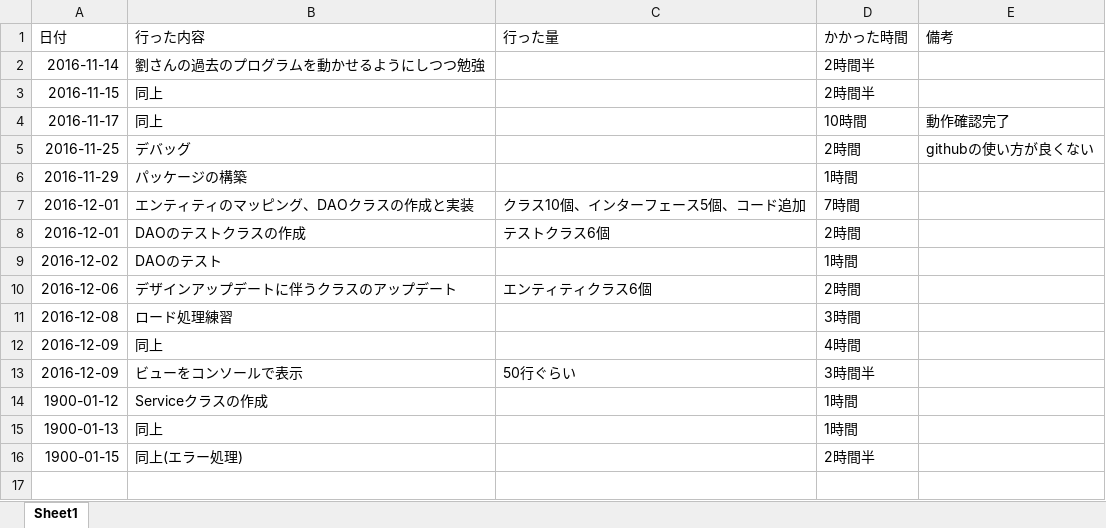
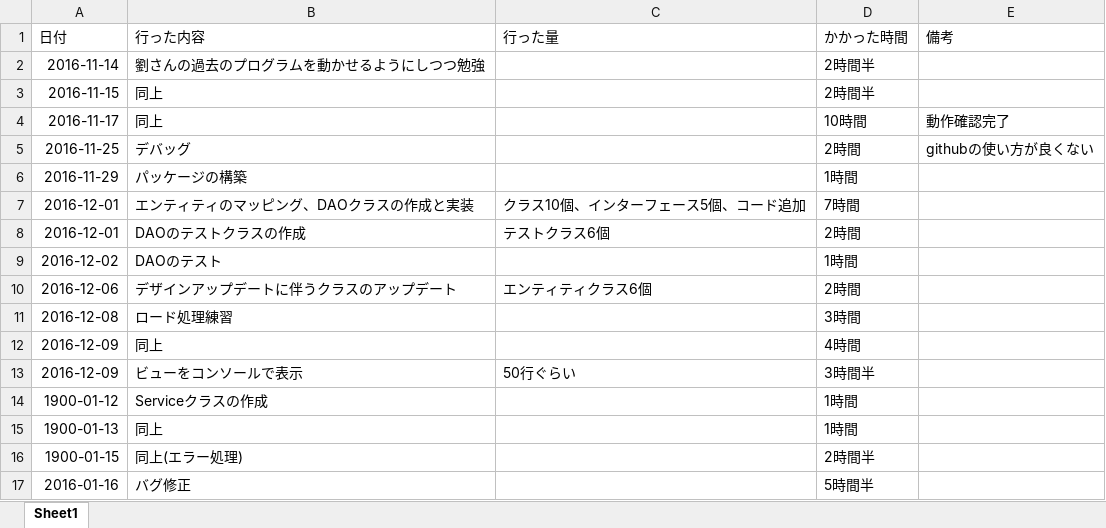
Before and after one commit to shawnliu339/Checklist, an Excel workbook: work-record/作業管理表（先崎）.xlsx, sheet Sheet1, drawn as a sheet; values as stored, in another font and other column widths than the file's, no borders; the diff names each change by its address in the sheet, - before the commit and + after, or states it on an @@ line.

Commit message:
update work record

```diff
--- a/work-record/作業管理表（先崎）.xlsx (sheet Sheet1)
+++ b/work-record/作業管理表（先崎）.xlsx (sheet Sheet1)
+row 17: 2016-01-16 | バグ修正 |  | 5時間半
```
Also changed, not shown: 1 other file.
